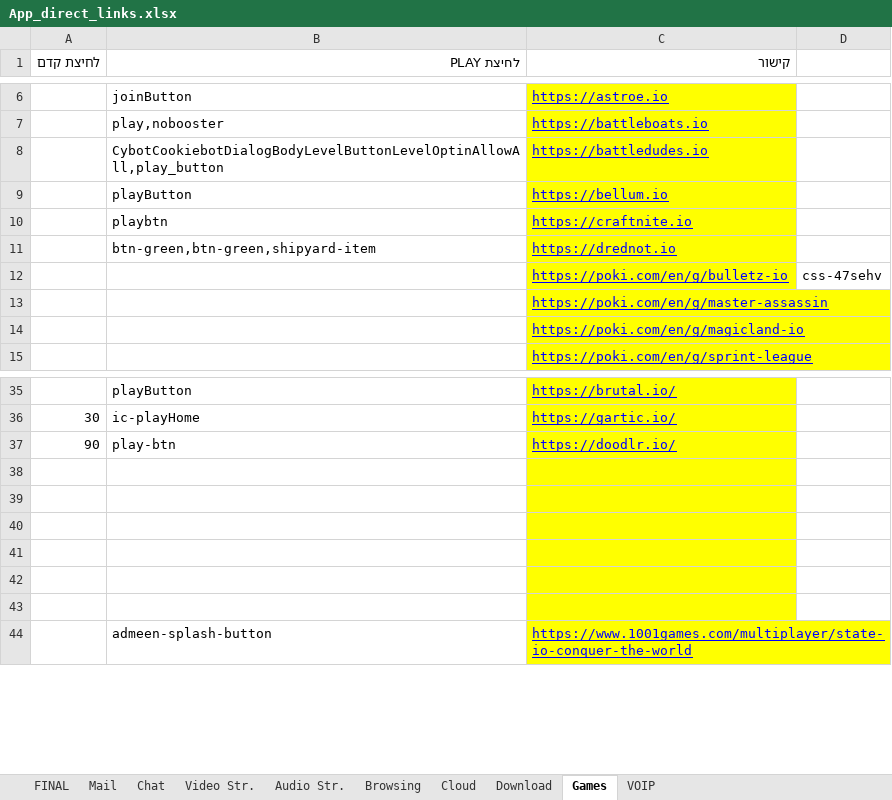
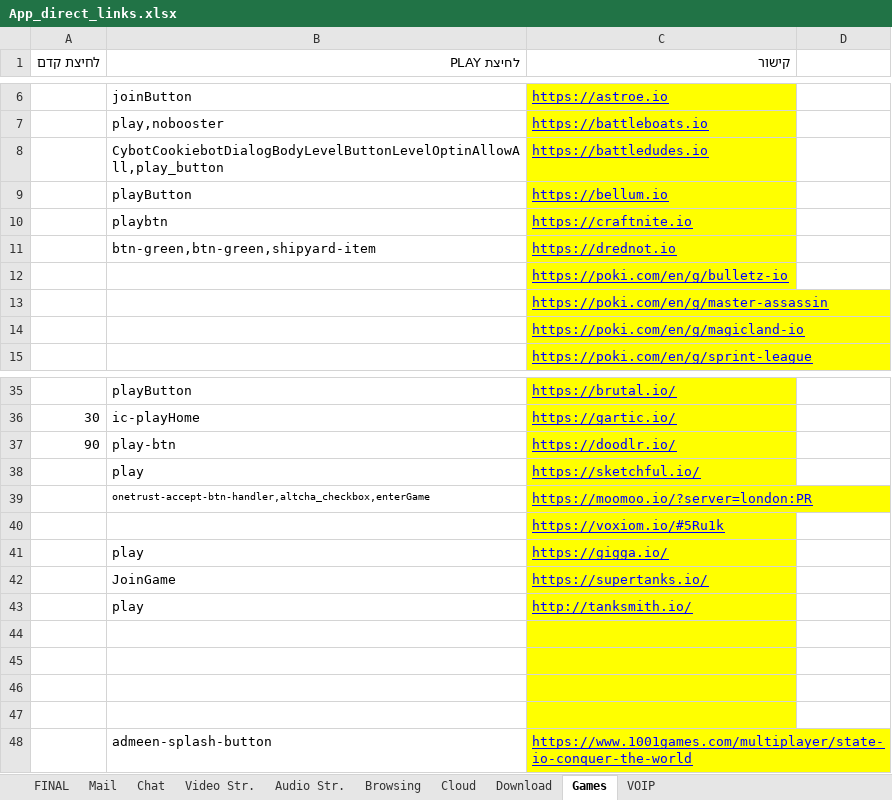
Before and after one commit to yaelrosen77/Final_Project, an Excel workbook: Crawler/App_direct_links.xlsx, sheet Games, drawn as a sheet; only a part is shown, gaps mark what is left out; values as stored, in another font and other column widths than the file's, no borders; the diff names each change by its address in the sheet, - before the commit and + after, or states it on an @@ line.

Commit message:
games

```diff
--- a/Crawler/App_direct_links.xlsx (sheet Games)
+++ b/Crawler/App_direct_links.xlsx (sheet Games)
-D12: css-47sehv
+D12: (empty)
-row 38: (empty)
+row 38:  | play | https://sketchful.io/
-row 39: (empty)
+row 39:  | onetrust-accept-btn-handler,altcha_checkbox,enterGame | https://moomoo.io/?server=london:PR
+row 40:  |  | https://voxiom.io/#5Ru1k
+row 41:  | play | https://gigga.io/
+row 42:  | JoinGame | https://supertanks.io/
+row 43:  | play | http://tanksmith.io/
```
Also changed, not shown: 1 other file.
